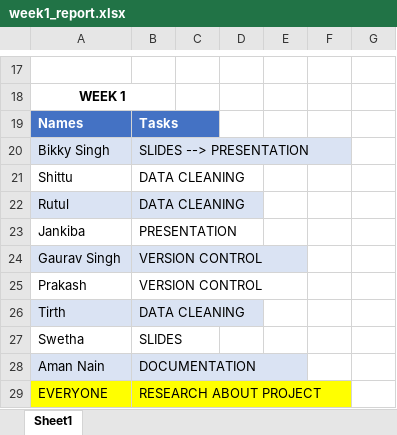
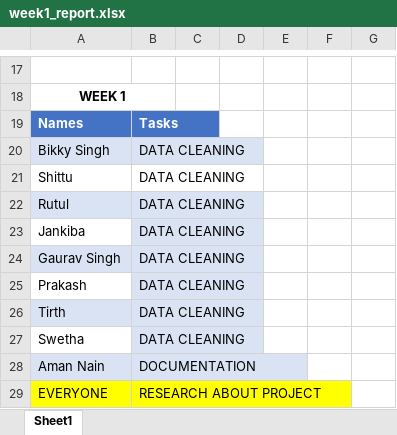
Before and after one commit to prakash-pun/heart-disease-prediction, an Excel workbook: reports/week1_report.xlsx, sheet Sheet1, drawn as a sheet; only a part is shown, gaps mark what is left out; values as stored, in another font and other column widths than the file's, no borders; table styles not drawn; the diff names each change by its address in the sheet, - before the commit and + after, or states it on an @@ line.

```diff
--- a/reports/week1_report.xlsx (sheet Sheet1)
+++ b/reports/week1_report.xlsx (sheet Sheet1)
-B20: SLIDES --> PRESENTATION
+B20: DATA CLEANING
-B23: PRESENTATION
+B23: DATA CLEANING
-B23 fill: none
+B23 fill: #DAE3F3
-B24:B25: VERSION CONTROL
+B24:B25: DATA CLEANING
-B25 fill: none
+B25 fill: #DAE3F3
-B27: SLIDES
+B27: DATA CLEANING
-B27 fill: none
+B27 fill: #DAE3F3
```
Also changed, not shown: 1 other file.
